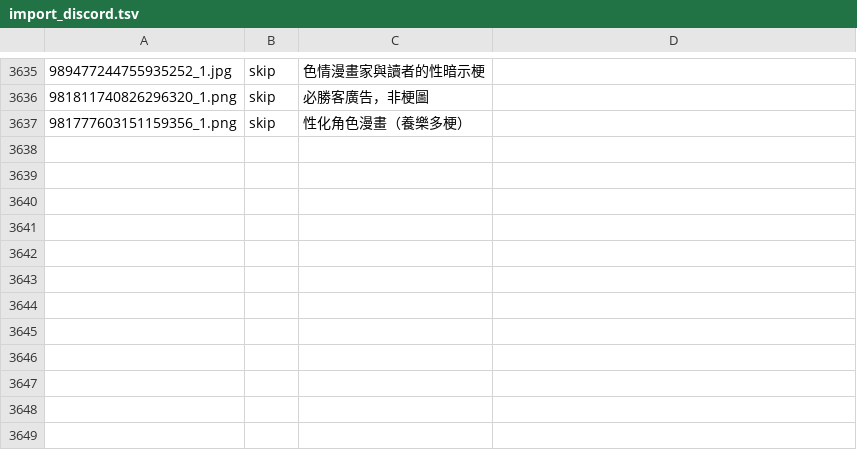
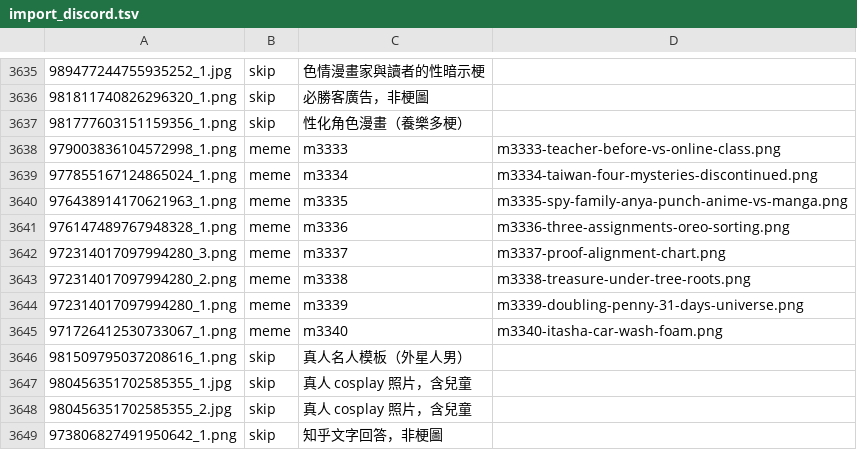
Before and after one commit to derek1403/meme_Bistro, a TSV file: docs/import_discord.tsv, drawn as a sheet; only a part is shown, gaps mark what is left out.

```diff
--- a/docs/import_discord.tsv
+++ b/docs/import_discord.tsv
@@ -3637 +3637,13 @@
 981777603151159356_1.png	skip	性化角色漫畫（養樂多梗）	
+979003836104572998_1.png	meme	m3333	m3333-teacher-before-vs-online-class.png
+977855167124865024_1.png	meme	m3334	m3334-taiwan-four-mysteries-discontinued.png
+976438914170621963_1.png	meme	m3335	m3335-spy-family-anya-punch-anime-vs-manga.png
+976147489767948328_1.png	meme	m3336	m3336-three-assignments-oreo-sorting.png
+972314017097994280_3.png	meme	m3337	m3337-proof-alignment-chart.png
+972314017097994280_2.png	meme	m3338	m3338-treasure-under-tree-roots.png
+972314017097994280_1.png	meme	m3339	m3339-doubling-penny-31-days-universe.png
+971726412530733067_1.png	meme	m3340	m3340-itasha-car-wash-foam.png
+981509795037208616_1.png	skip	真人名人模板（外星人男）	
+980456351702585355_1.jpg	skip	真人 cosplay 照片，含兒童	
+980456351702585355_2.jpg	skip	真人 cosplay 照片，含兒童	
+973806827491950642_1.png	skip	知乎文字回答，非梗圖	
```
Also changed, not shown: 25 other files.
